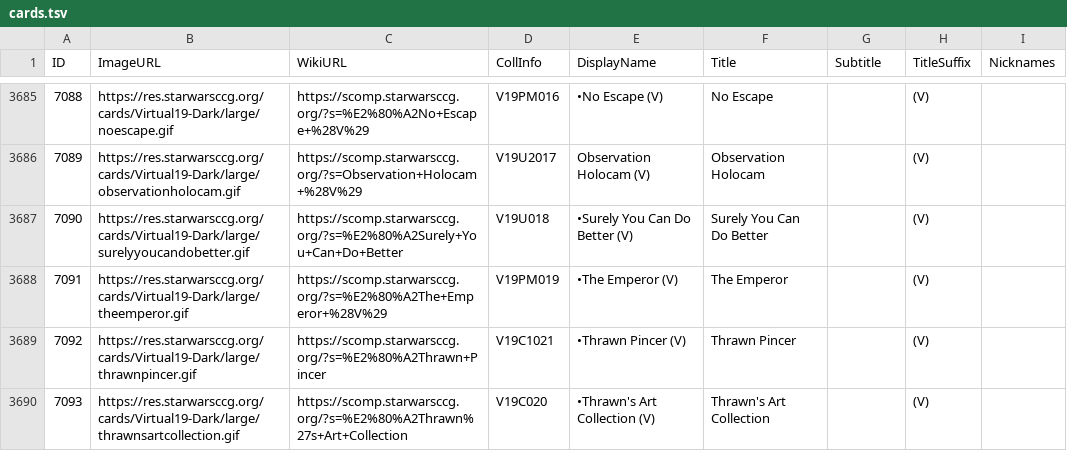
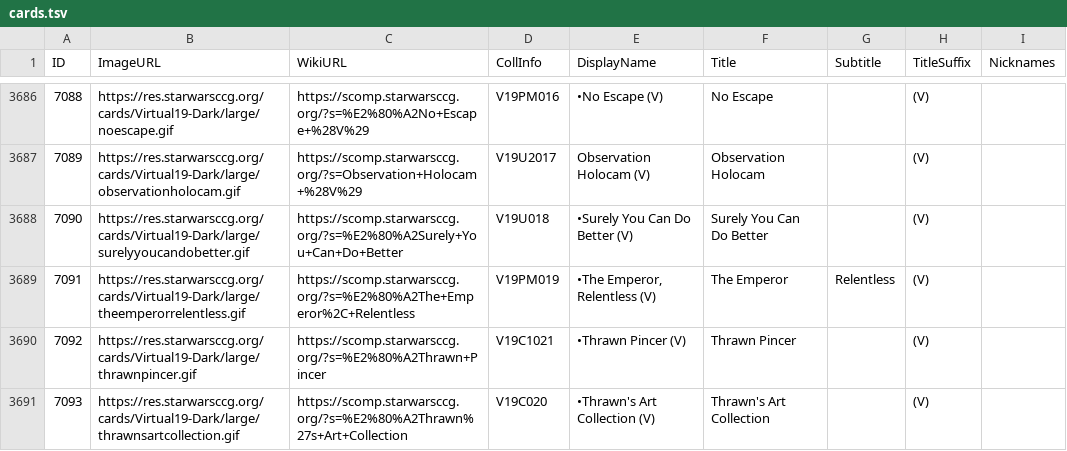
Before and after one commit to swccgpc/DiscordCardLinker, a TSV file: DiscordCardLinker/cards.tsv, drawn as a sheet; only a part is shown, gaps mark what is left out; the diff covers the shown part only.

```diff
--- a/DiscordCardLinker/cards.tsv
+++ b/DiscordCardLinker/cards.tsv
@@ -3687,3 +3688,3 @@ ID	ImageURL	WikiURL	CollInfo	DisplayName	Title	Subtitle	TitleSuffix	Nicknames
 7090	https://res.starwarsccg.org/cards/Virtual19-Dark/large/surelyyoucandobetter.gif	https://scomp.starwarsccg.org/?s=%E2%80%A2Surely+You+Can+Do+Better	V19U018	•Surely You Can Do Better (V)	Surely You Can Do Better		(V)	
-7091	https://res.starwarsccg.org/cards/Virtual19-Dark/large/theemperor.gif	https://scomp.starwarsccg.org/?s=%E2%80%A2The+Emperor+%28V%29	V19PM019	•The Emperor (V)	The Emperor		(V)	
+7091	https://res.starwarsccg.org/cards/Virtual19-Dark/large/theemperorrelentless.gif	https://scomp.starwarsccg.org/?s=%E2%80%A2The+Emperor%2C+Relentless	V19PM019	•The Emperor, Relentless (V)	The Emperor	Relentless	(V)	
 7092	https://res.starwarsccg.org/cards/Virtual19-Dark/large/thrawnpincer.gif	https://scomp.starwarsccg.org/?s=%E2%80%A2Thrawn+Pincer	V19C1021	•Thrawn Pincer (V)	Thrawn Pincer		(V)	
```
Also changed, not shown: 1 added row and 22 edited cells elsewhere in this file.
